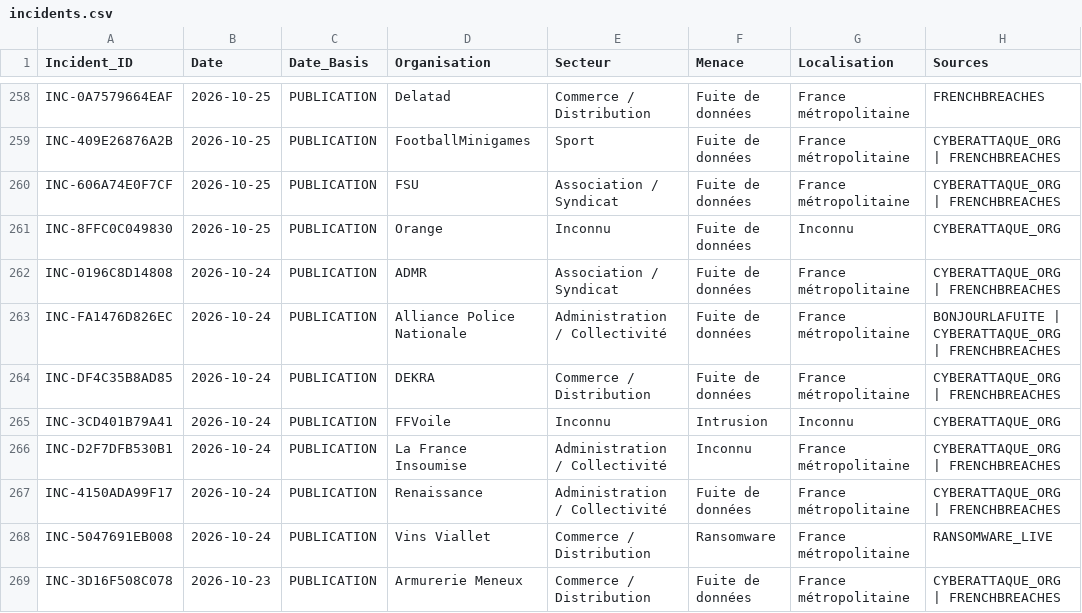
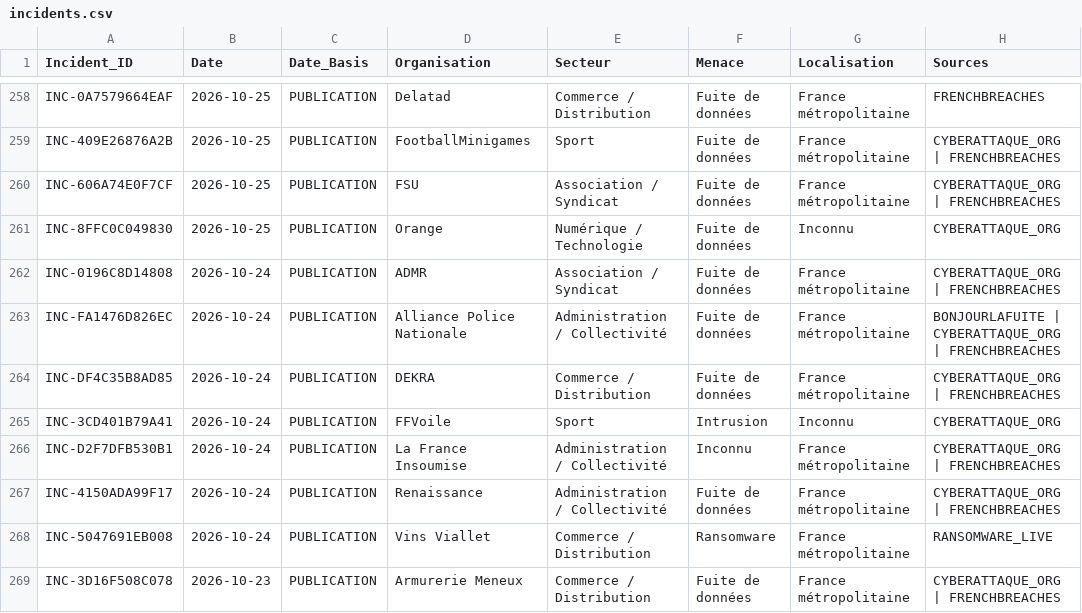
Before and after one commit to Ya7o/Cyberwatch, a CSV file: data/incidents.csv, drawn as a sheet; only a part is shown, gaps mark what is left out; the diff covers the shown part only; the diff names each change by its address in the sheet, - before the commit and + after, or states it on an @@ line.

```diff
--- a/data/incidents.csv
+++ b/data/incidents.csv
-E261 (Secteur): Inconnu
+E261 (Secteur): Numérique / Technologie
-E265 (Secteur): Inconnu
+E265 (Secteur): Sport
```
Also changed, not shown: 50 edited cells elsewhere in this file, data/items.csv, data/sector_resolution.csv, 15 other files.
